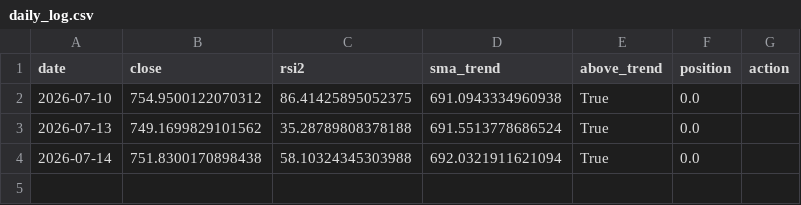
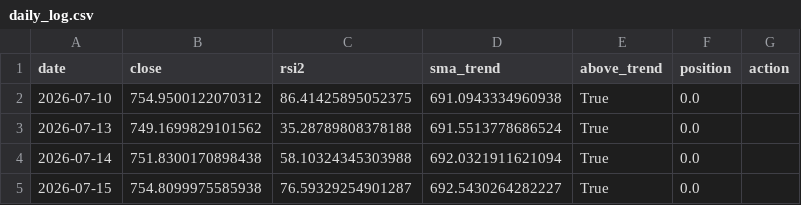
Before and after one commit to eduresvez8-code/IA-TRADING-BOT, a CSV file: paper_trading/rsi2/daily_log.csv, drawn as a sheet.

```diff
--- a/paper_trading/rsi2/daily_log.csv
+++ b/paper_trading/rsi2/daily_log.csv
@@ -4 +4,2 @@ date,close,rsi2,sma_trend,above_trend,position,action
 2026-07-14,751.8300170898438,58.10324345303988,692.0321911621094,True,0.0,
+2026-07-15,754.8099975585938,76.59329254901287,692.5430264282227,True,0.0,
```
Also changed, not shown: 1 other file.
